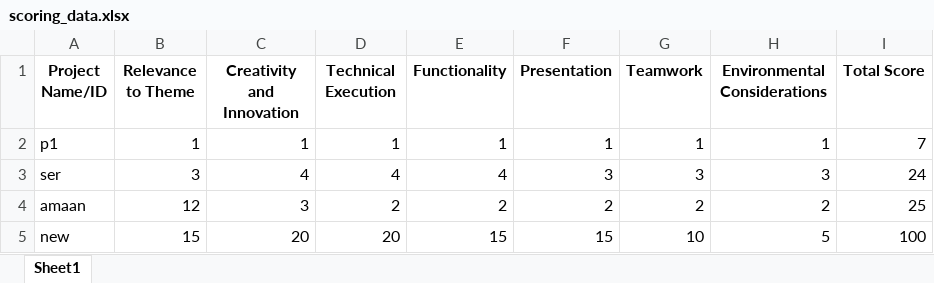
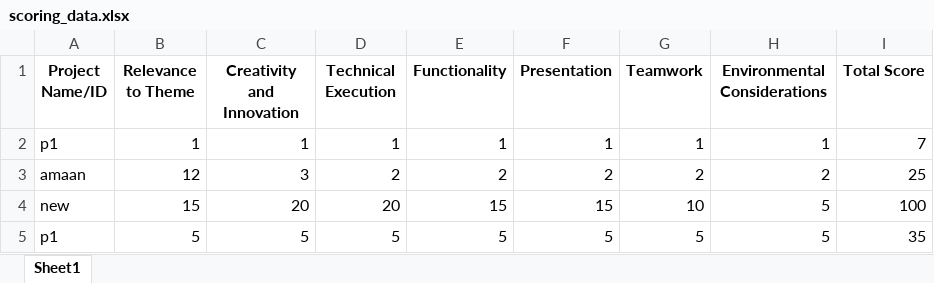
Before and after one commit to SuperZaid98k/Score-App, an Excel workbook: scoring_data.xlsx, sheet Sheet1, drawn as a sheet; values as stored, in another font and other column widths than the file's, no borders; removed rows and columns are numbered as before the commit, all else as after; the diff names each change by its address in the sheet, - before the commit and + after, or states it on an @@ line.

```diff
--- a/scoring_data.xlsx (sheet Sheet1)
+++ b/scoring_data.xlsx (sheet Sheet1)
-row 3: ser | 3 | 4 | 4 | 4 | 3 | 3 | 3 | 24
+row 5: p1 | 5 | 5 | 5 | 5 | 5 | 5 | 5 | 35
```
Also changed, not shown: 5 other files.
